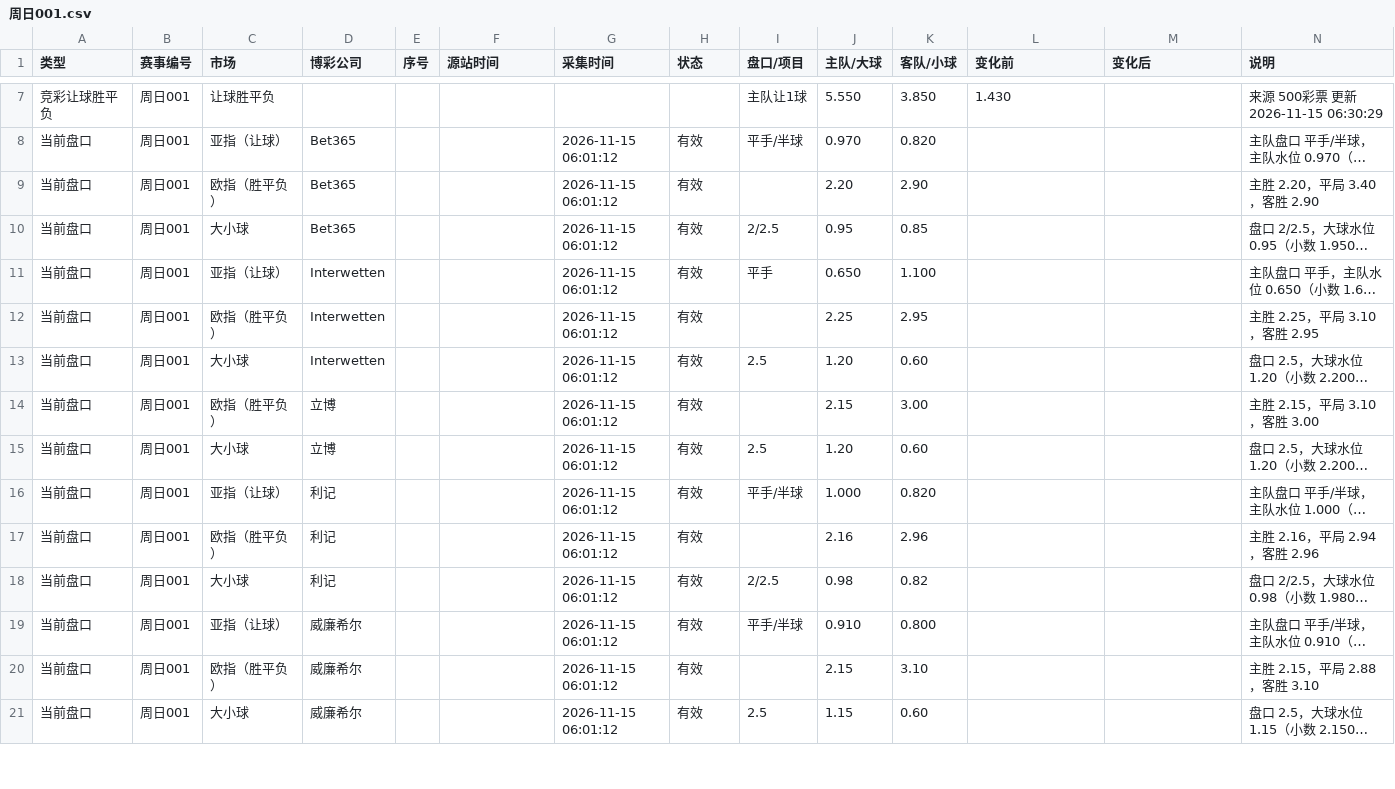
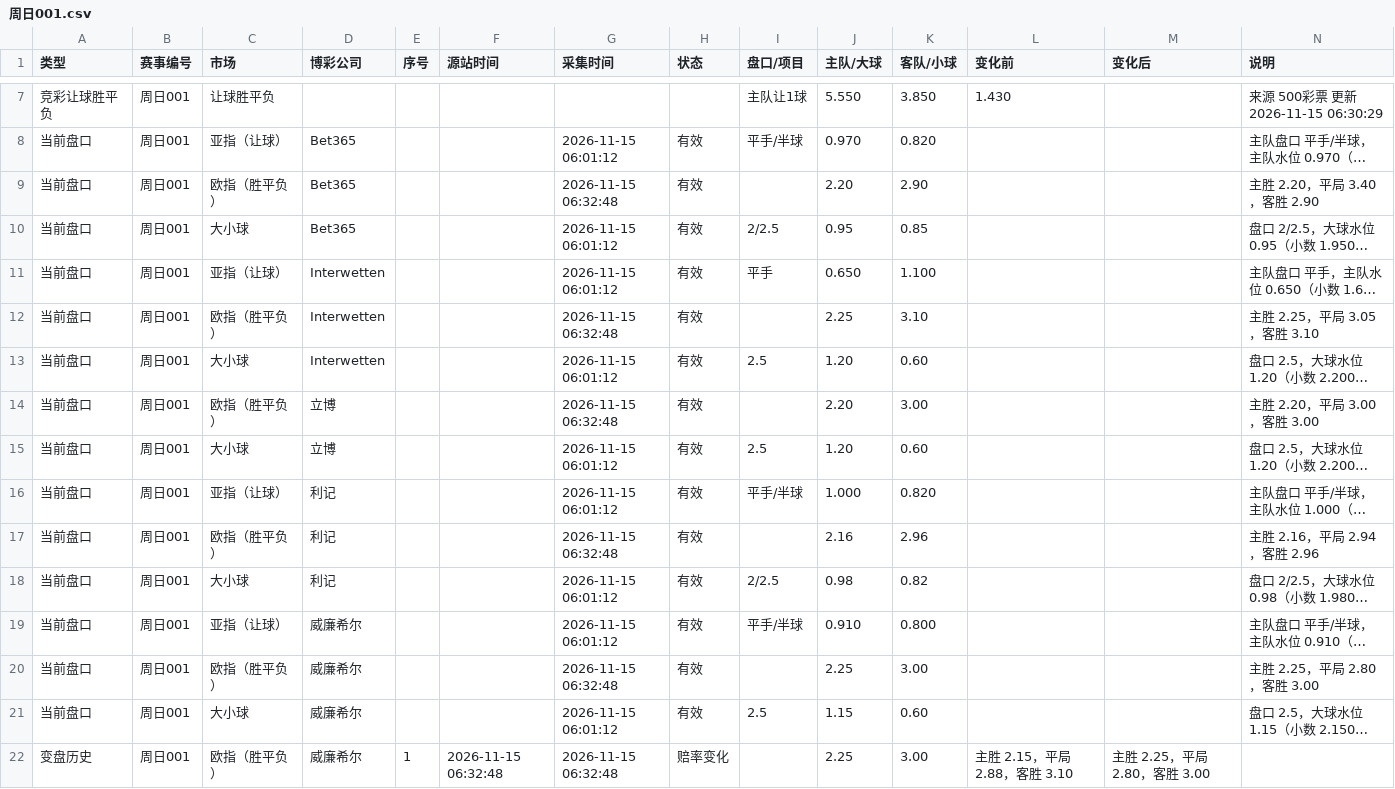
Before and after one commit to Jincheng-Z/jingcai-odds, a CSV file: events/周日001.csv, drawn as a sheet; only a part is shown, gaps mark what is left out; long unchanged cells end in …; the diff covers the shown part only; the diff names each change by its address in the sheet, - before the commit and + after, or states it on an @@ line.

```diff
--- a/events/周日001.csv
+++ b/events/周日001.csv
-G9 (采集时间): 2026-11-15 06:01:12
+G9 (采集时间): 2026-11-15 06:32:48
-G12 (采集时间): 2026-11-15 06:01:12
+G12 (采集时间): 2026-11-15 06:32:48
-K12 (客队/小球): 2.95
+K12 (客队/小球): 3.10
-N12 (说明): 主胜 2.25，平局 3.10，客胜 2.95
+N12 (说明): 主胜 2.25，平局 3.05，客胜 3.10
-G14 (采集时间): 2026-11-15 06:01:12
+G14 (采集时间): 2026-11-15 06:32:48
-J14 (主队/大球): 2.15
+J14 (主队/大球): 2.20
-N14 (说明): 主胜 2.15，平局 3.10，客胜 3.00
+N14 (说明): 主胜 2.20，平局 3.00，客胜 3.00
-G17 (采集时间): 2026-11-15 06:01:12
+G17 (采集时间): 2026-11-15 06:32:48
-G20 (采集时间): 2026-11-15 06:01:12
+G20 (采集时间): 2026-11-15 06:32:48
-J20 (主队/大球): 2.15
+J20 (主队/大球): 2.25
-K20 (客队/小球): 3.10
+K20 (客队/小球): 3.00
-N20 (说明): 主胜 2.15，平局 2.88，客胜 3.10
+N20 (说明): 主胜 2.25，平局 2.80，客胜 3.00
+row 22: 变盘历史 | 周日001 | 欧指（胜平负） | 威廉希尔 | 1 | 2026-11-15 06:32:48 | 2026-11-15 06:32:48 | 赔率变化 |  | 2.25 | 3.00 | 主胜 2.15，平局 2.88，客胜 3.10 | 主胜 2.25，平局 2.80，客胜 3.00
```
Also changed, not shown: 2 added rows and 26 edited cells elsewhere in this file, 2 other files.
